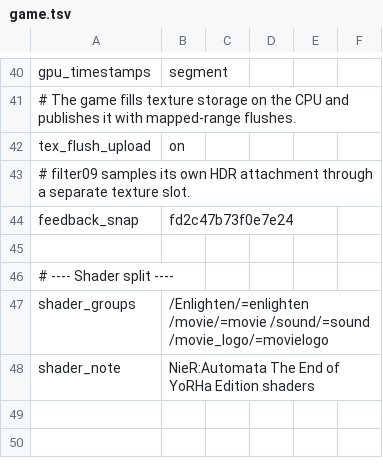
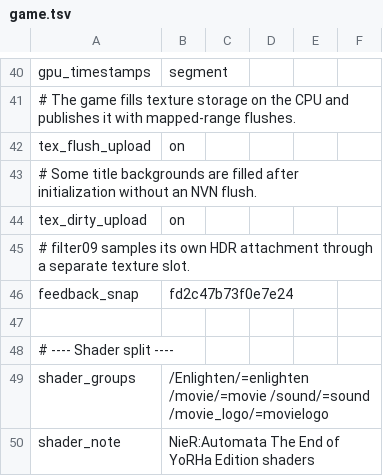
Before and after one commit to JioChoi/nxnative, a TSV file: dm/games/010056B015FE8000/game.tsv, drawn as a sheet; only a part is shown, gaps mark what is left out.

Commit message:
Enable dirty texture uploads for NieR 1.0.3

```diff
--- a/dm/games/010056B015FE8000/game.tsv
+++ b/dm/games/010056B015FE8000/game.tsv
@@ -42,2 +42,4 @@ gpu_timestamps	segment
 tex_flush_upload	on
+# Some title backgrounds are filled after initialization without an NVN flush.
+tex_dirty_upload	on
 # filter09 samples its own HDR attachment through a separate texture slot.
```
